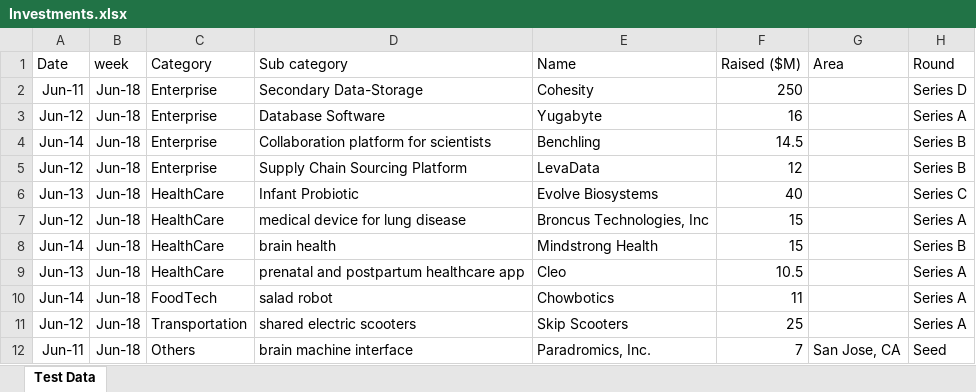
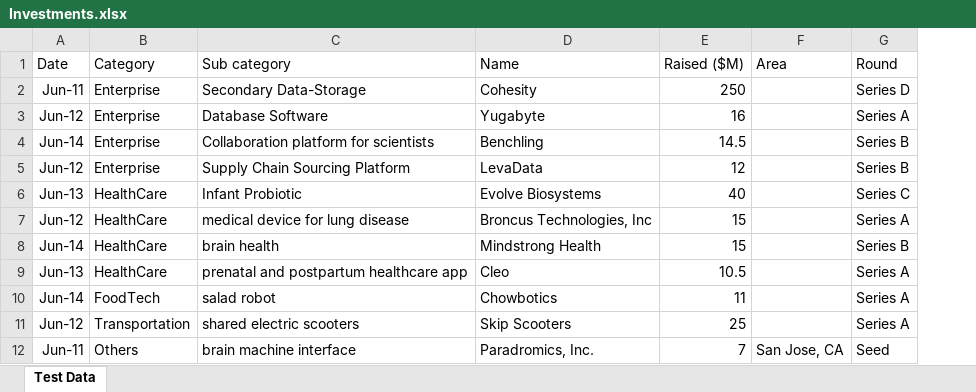
Before and after one commit to omkar98/CashTrack, an Excel workbook: Investments.xlsx, sheet Test Data, drawn as a sheet; only a part is shown; values as stored, in another font and other column widths than the file's, no borders; the diff names each change by its address in the sheet, - before the commit and + after, or states it on an @@ line.

```diff
--- a/Investments.xlsx (sheet Test Data)
+++ b/Investments.xlsx (sheet Test Data)
-column B (week), rows 2-12: all Jun-18
```
Also changed, not shown: 4 other files.
